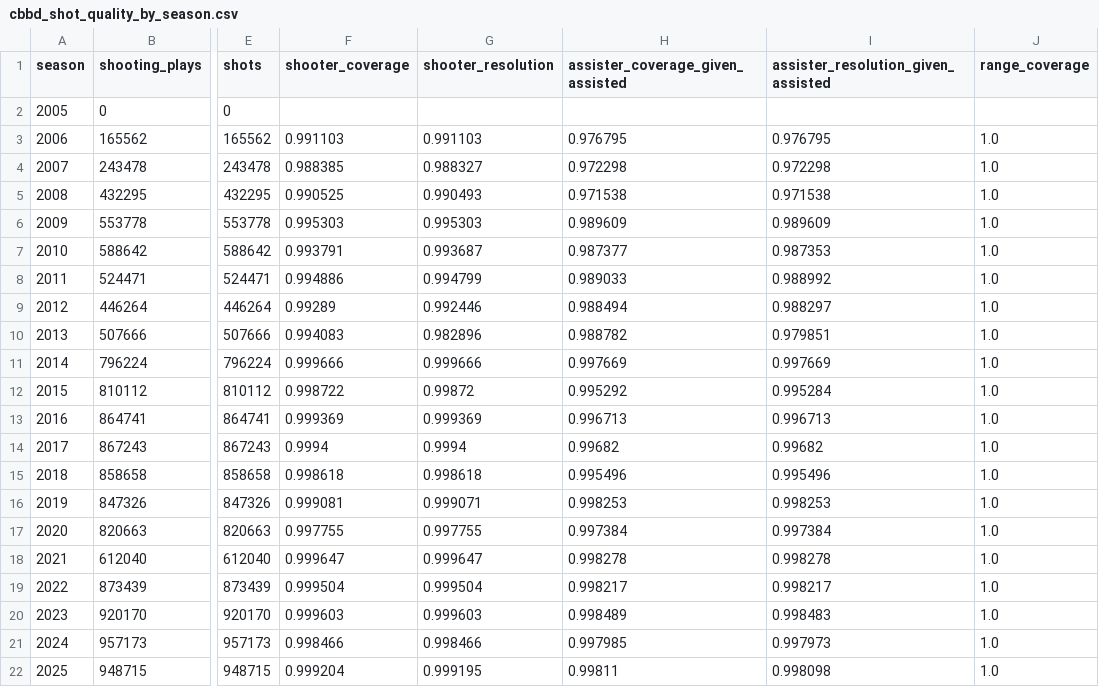
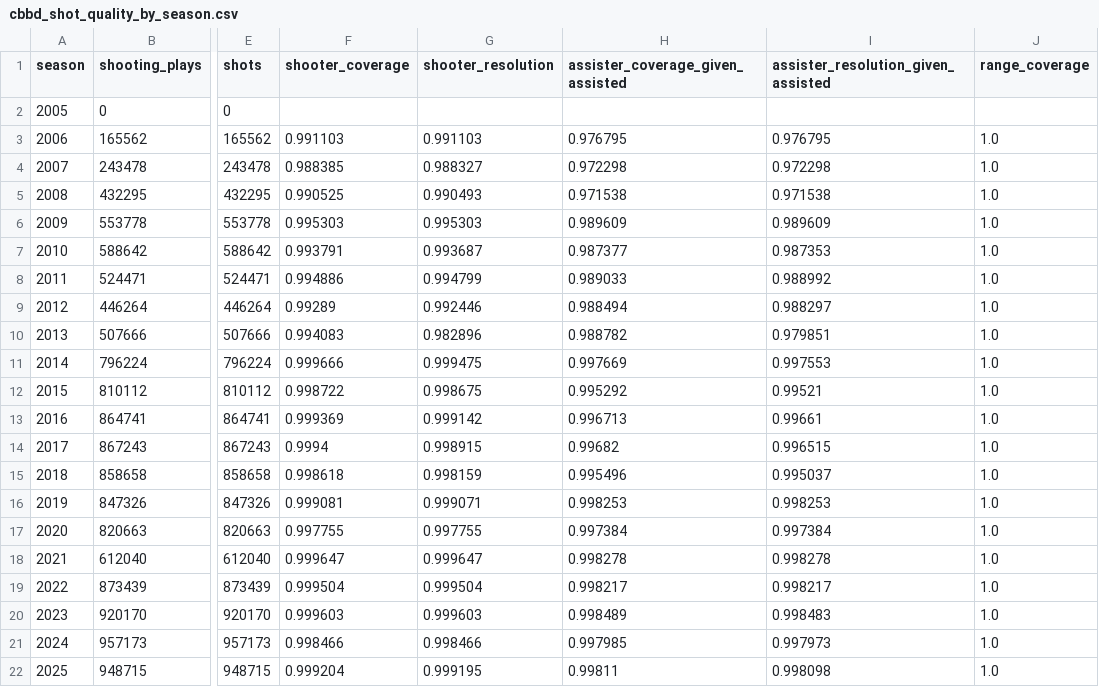
Before and after one commit to Risky-Scout/cbb-originator, a CSV file: data/qa/cbbd_shot_quality_by_season.csv, drawn as a sheet; only a part is shown, gaps mark what is left out; the diff names each change by its address in the sheet, - before the commit and + after, or states it on an @@ line.

```diff
--- a/data/qa/cbbd_shot_quality_by_season.csv
+++ b/data/qa/cbbd_shot_quality_by_season.csv
-G11 (shooter_resolution): 0.999666
+G11 (shooter_resolution): 0.999475
-I11: 0.997669
+I11: 0.997553
-G12 (shooter_resolution): 0.99872
+G12 (shooter_resolution): 0.998675
-I12: 0.995284
+I12: 0.99521
-G13 (shooter_resolution): 0.999369
+G13 (shooter_resolution): 0.999142
-I13: 0.996713
+I13: 0.99661
-G14 (shooter_resolution): 0.9994
+G14 (shooter_resolution): 0.998915
-I14: 0.99682
+I14: 0.996515
-G15 (shooter_resolution): 0.998618
+G15 (shooter_resolution): 0.998159
-I15: 0.995496
+I15: 0.995037
```
Also changed, not shown: data/qa/cbbd_event_coverage_by_season.csv, data/qa/cbbd_roster_quality_by_season.csv, 41 other files.
